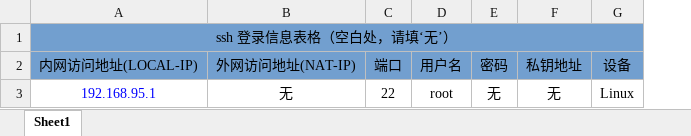
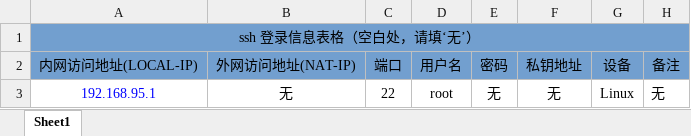
Before and after one commit to eviltomorrow/toolbox, an Excel workbook: apps/minishell/conf/etc/machines.xlsx, sheet Sheet1, drawn as a sheet; values as stored, in another font and other column widths than the file's, no borders; the diff names each change by its address in the sheet, - before the commit and + after, or states it on an @@ line.

```diff
--- a/apps/minishell/conf/etc/machines.xlsx (sheet Sheet1)
+++ b/apps/minishell/conf/etc/machines.xlsx (sheet Sheet1)
+column H (备注), row 3: 无
```
Also changed, not shown: 11 other files.
